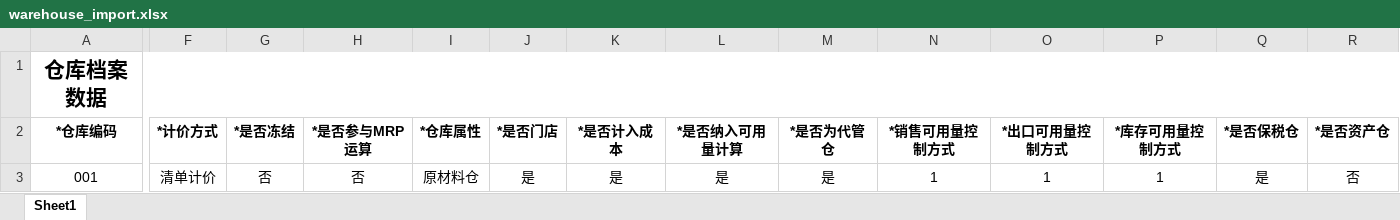
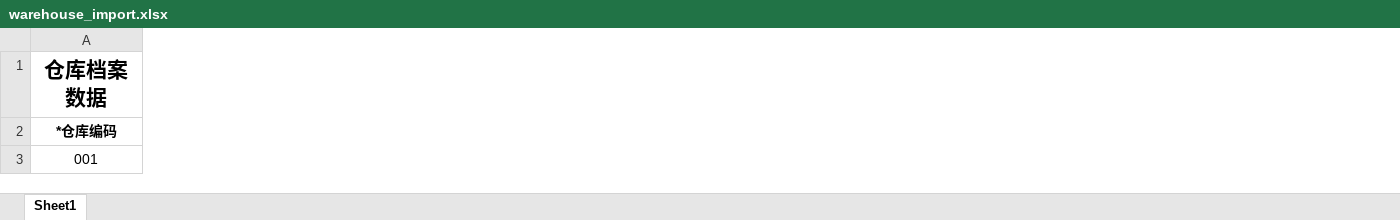
Before and after one commit to hongshu1/fengfu-pubbase, an Excel workbook: src/main/resources/jxls_templates/warehouse_import.xlsx, sheet Sheet1, drawn as a sheet; only a part is shown, gaps mark what is left out; values as stored, in another font and other column widths than the file's, no borders; the diff names each change by its address in the sheet, - before the commit and + after, or states it on an @@ line.

```diff
--- a/src/main/resources/jxls_templates/warehouse_import.xlsx (sheet Sheet1)
+++ b/src/main/resources/jxls_templates/warehouse_import.xlsx (sheet Sheet1)
-column F (*计价方式), row 3: 清单计价
-column G (*是否冻结), row 3: 否
-column H (*是否参与MRP运算), row 3: 否
-column I (*仓库属性), row 3: 原材料仓
-column J (*是否门店), row 3: 是
-column K (*是否计入成本), row 3: 是
-column L (*是否纳入可用量计算), row 3: 是
-column M (*是否为代管仓), row 3: 是
-column N (*销售可用量控制方式), row 3: 1
-column O (*出口可用量控制方式), row 3: 1
-column P (*库存可用量控制方式), row 3: 1
-column Q (*是否保税仓), row 3: 是
-column R (*是否资产仓), row 3: 否
```
Also changed, not shown: src/main/resources/jxls_templates/warehouse.xlsx, 22 other files.
